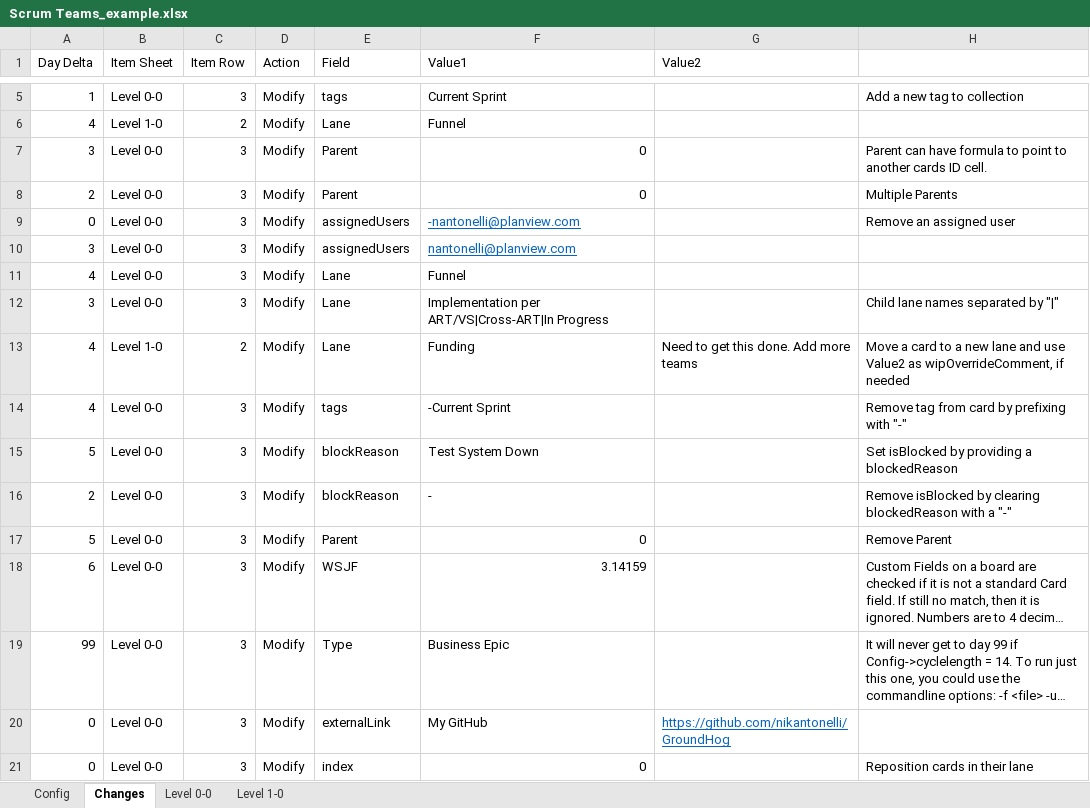
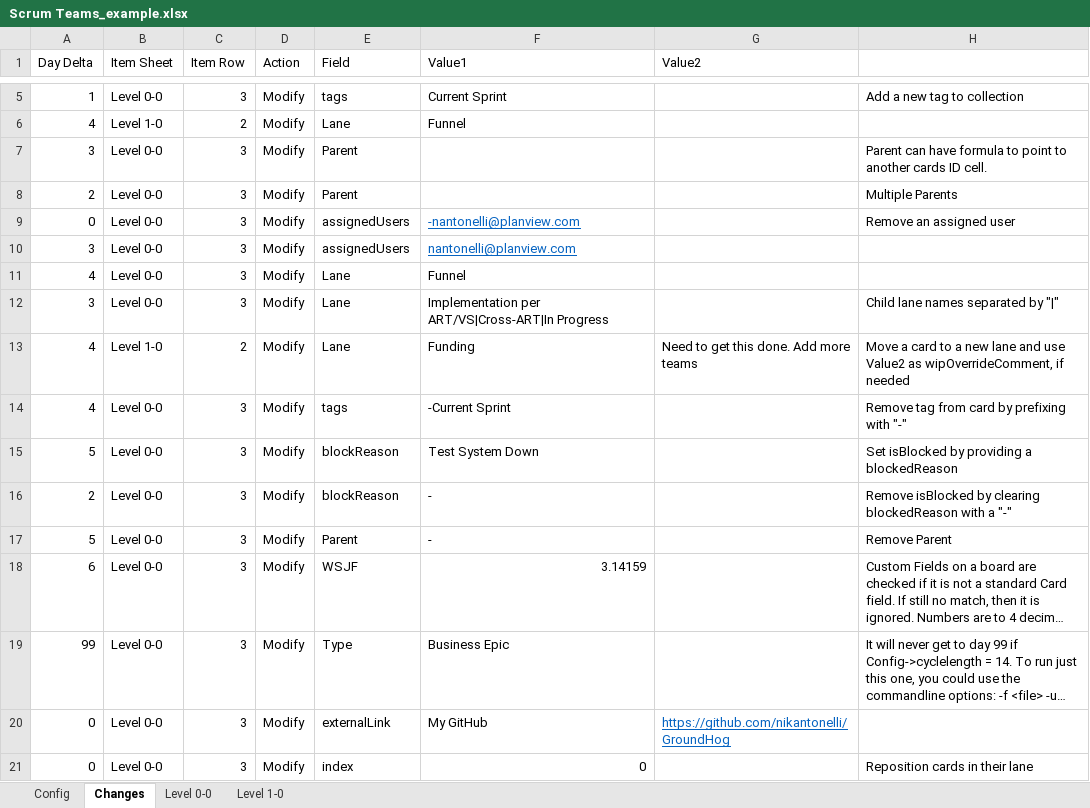
Before and after one commit to nikantonelli/Groundhog, an Excel workbook: Scrum Teams_example.xlsx, sheet Changes, drawn as a sheet; only a part is shown, gaps mark what is left out; long unchanged cells end in …; values as stored, in another font and other column widths than the file's, no borders; conditional formats not drawn; the diff names each change by its address in the sheet, - before the commit and + after, or states it on an @@ line.

```diff
--- a/Scrum Teams_example.xlsx (sheet Changes)
+++ b/Scrum Teams_example.xlsx (sheet Changes)
-F7:F8 (Value1): 0
+F7:F8 (Value1): (empty)
-F17 (Value1): 0
+F17 (Value1): -
```
Also changed, not shown: 4 other files.
